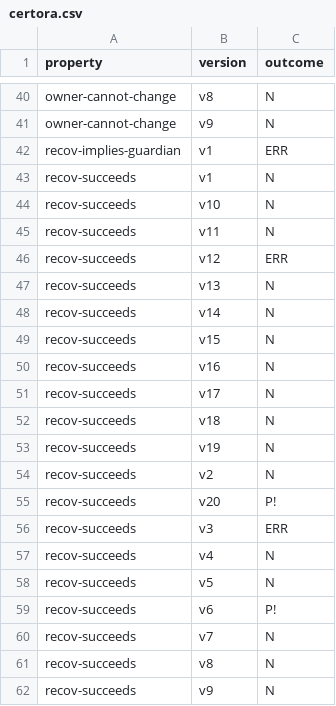
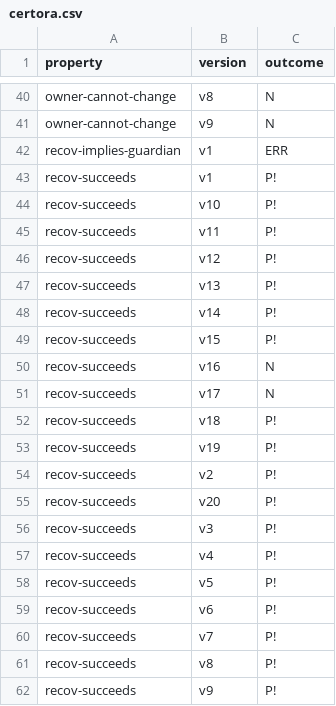
Before and after one commit to Eic17H/contracts-verification-benchmark, a CSV file: contracts/social_recovery_wallet/certora.csv, drawn as a sheet; only a part is shown, gaps mark what is left out.

Commit message:
SRW: Fix recov-succeeds.spec.

```diff
--- a/contracts/social_recovery_wallet/certora.csv
+++ b/contracts/social_recovery_wallet/certora.csv
@@ -42,21 +42,21 @@ owner-cannot-change,v9,N
 recov-implies-guardian,v1,ERR
-recov-succeeds,v1,N
-recov-succeeds,v10,N
-recov-succeeds,v11,N
-recov-succeeds,v12,ERR
-recov-succeeds,v13,N
-recov-succeeds,v14,N
-recov-succeeds,v15,N
+recov-succeeds,v1,P!
+recov-succeeds,v10,P!
+recov-succeeds,v11,P!
+recov-succeeds,v12,P!
+recov-succeeds,v13,P!
+recov-succeeds,v14,P!
+recov-succeeds,v15,P!
 recov-succeeds,v16,N
 recov-succeeds,v17,N
-recov-succeeds,v18,N
-recov-succeeds,v19,N
-recov-succeeds,v2,N
+recov-succeeds,v18,P!
+recov-succeeds,v19,P!
+recov-succeeds,v2,P!
 recov-succeeds,v20,P!
-recov-succeeds,v3,ERR
-recov-succeeds,v4,N
-recov-succeeds,v5,N
+recov-succeeds,v3,P!
+recov-succeeds,v4,P!
+recov-succeeds,v5,P!
 recov-succeeds,v6,P!
-recov-succeeds,v7,N
-recov-succeeds,v8,N
-recov-succeeds,v9,N
+recov-succeeds,v7,P!
+recov-succeeds,v8,P!
+recov-succeeds,v9,P!
```
Also changed, not shown: contracts/social_recovery_wallet/certora/out.csv, 2 other files.
